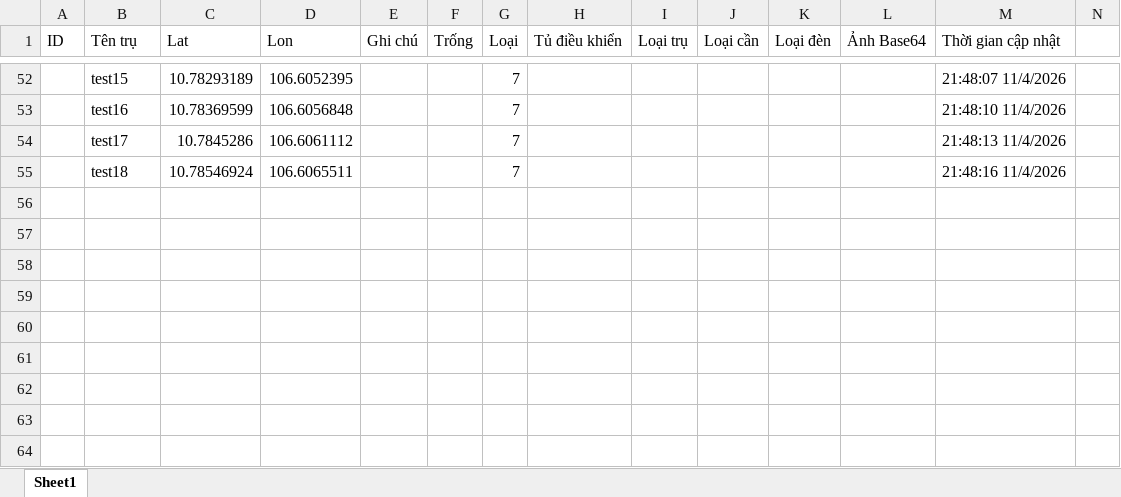
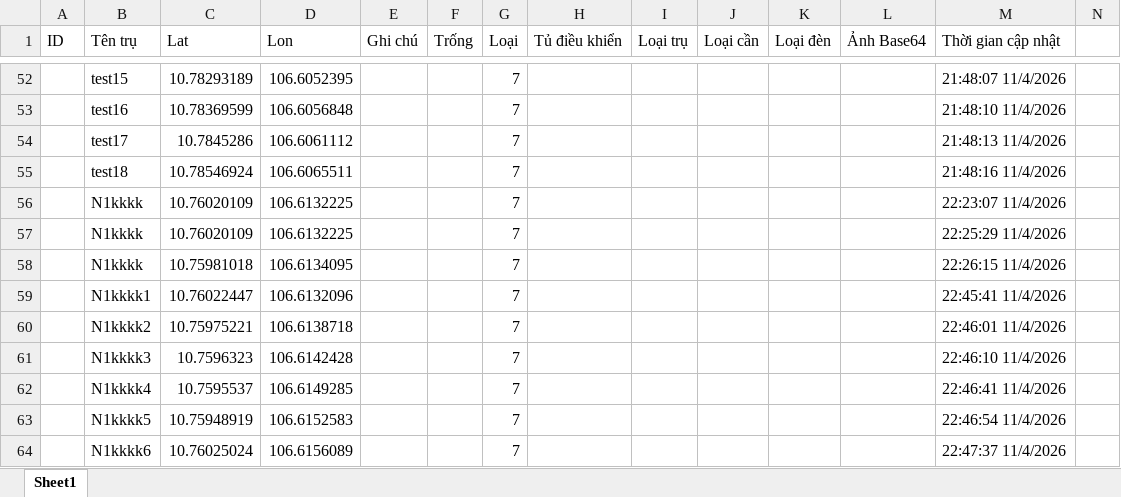
Before and after one commit to neo-era/cskvtt, an Excel workbook: data/khaosat.xlsx, sheet Sheet1, drawn as a sheet; only a part is shown, gaps mark what is left out; values as stored, in another font and other column widths than the file's, no borders; rows hold the shown columns only; the diff names each change by its address in the sheet, - before the commit and + after, or states it on an @@ line.

Commit message:
Cập nhật file excel từ bản đồ

```diff
--- a/data/khaosat.xlsx (sheet Sheet1)
+++ b/data/khaosat.xlsx (sheet Sheet1)
+row 56:  | N1kkkk | 10.76020109 | 106.6132225 |  |  | 7 |  |  |  |  |  | 22:23:07 11/4/2026
+row 57:  | N1kkkk | 10.76020109 | 106.6132225 |  |  | 7 |  |  |  |  |  | 22:25:29 11/4/2026
+row 58:  | N1kkkk | 10.75981018 | 106.6134095 |  |  | 7 |  |  |  |  |  | 22:26:15 11/4/2026
+row 59:  | N1kkkk1 | 10.76022447 | 106.6132096 |  |  | 7 |  |  |  |  |  | 22:45:41 11/4/2026
+row 60:  | N1kkkk2 | 10.75975221 | 106.6138718 |  |  | 7 |  |  |  |  |  | 22:46:01 11/4/2026
+row 61:  | N1kkkk3 | 10.7596323 | 106.6142428 |  |  | 7 |  |  |  |  |  | 22:46:10 11/4/2026
+row 62:  | N1kkkk4 | 10.7595537 | 106.6149285 |  |  | 7 |  |  |  |  |  | 22:46:41 11/4/2026
+row 63:  | N1kkkk5 | 10.75948919 | 106.6152583 |  |  | 7 |  |  |  |  |  | 22:46:54 11/4/2026
+row 64:  | N1kkkk6 | 10.76025024 | 106.6156089 |  |  | 7 |  |  |  |  |  | 22:47:37 11/4/2026
```
